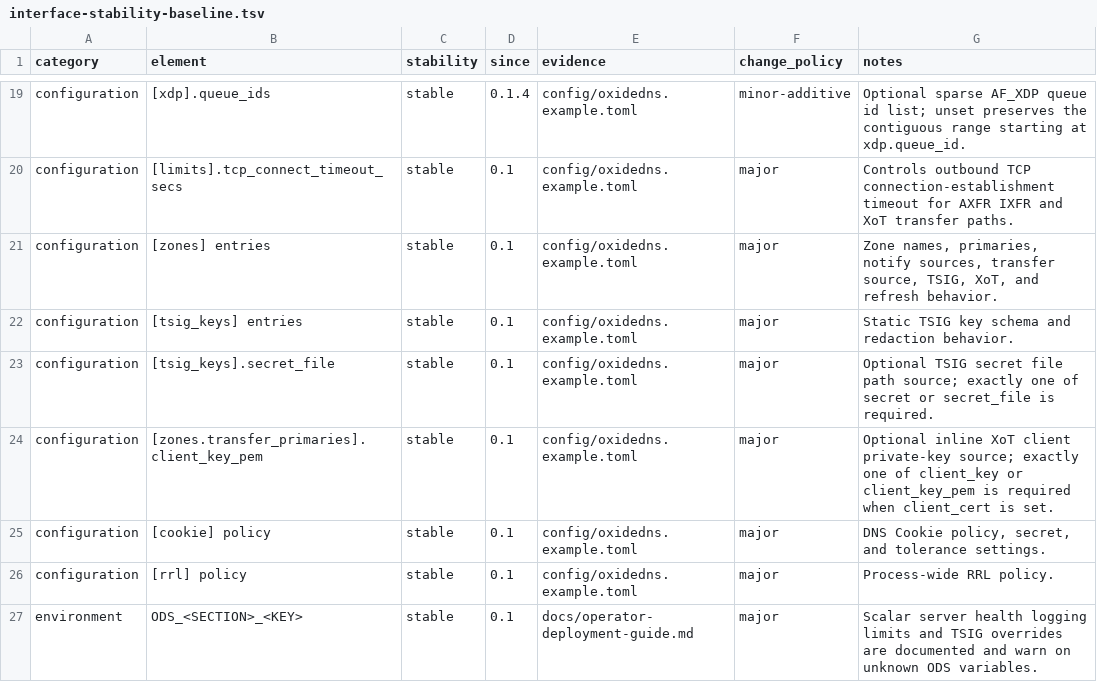
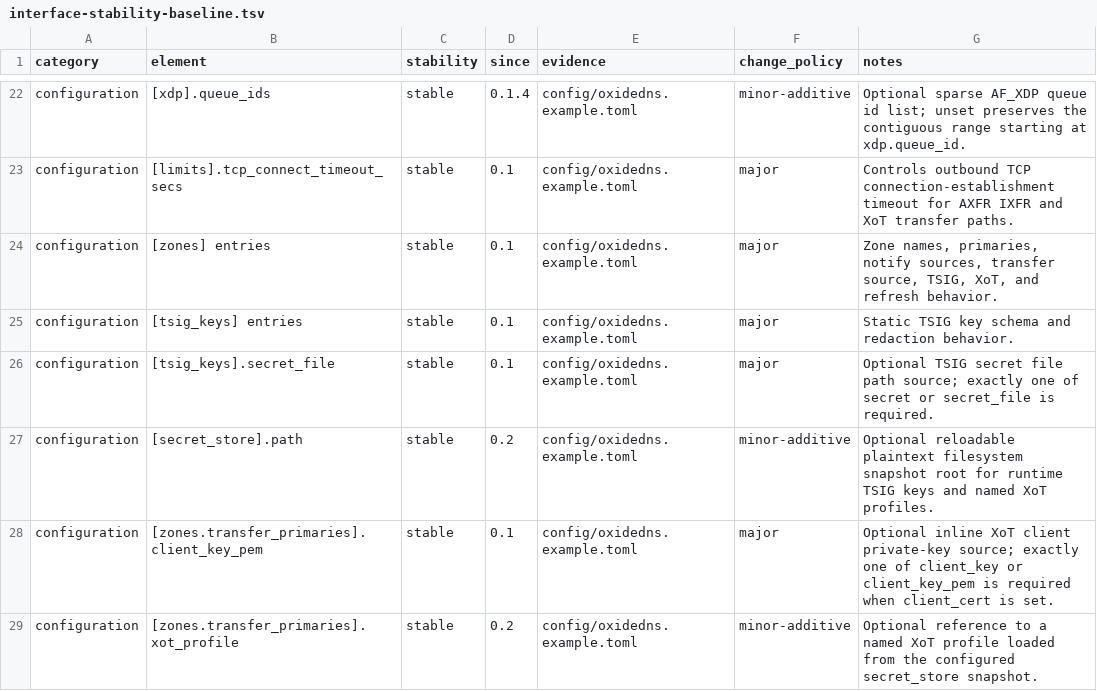
Before and after one commit to Integrity-Ltd/BoronDNS, a TSV file: docs/interface-stability-baseline.tsv, drawn as a sheet; only a part is shown, gaps mark what is left out; the shorter side is filled out with more unchanged rows; the diff covers the shown part only.

```diff
--- a/docs/interface-stability-baseline.tsv
+++ b/docs/interface-stability-baseline.tsv
@@ -23,2 +26,4 @@ configuration	[tsig_keys] entries	stable	0.1	config/oxidedns.example.toml	major
 configuration	[tsig_keys].secret_file	stable	0.1	config/oxidedns.example.toml	major	Optional TSIG secret file path source; exactly one of secret or secret_file is required.
+configuration	[secret_store].path	stable	0.2	config/oxidedns.example.toml	minor-additive	Optional reloadable plaintext filesystem snapshot root for runtime TSIG keys and named XoT profiles.
 configuration	[zones.transfer_primaries].client_key_pem	stable	0.1	config/oxidedns.example.toml	major	Optional inline XoT client private-key source; exactly one of client_key or client_key_pem is required when client_cert is set.
+configuration	[zones.transfer_primaries].xot_profile	stable	0.2	config/oxidedns.example.toml	minor-additive	Optional reference to a named XoT profile loaded from the configured secret_store snapshot.
```
Also changed, not shown: 6 added rows and 2 edited cells elsewhere in this file, docs/zsm-engineering-mvp-matrix.tsv, 26 other files.
